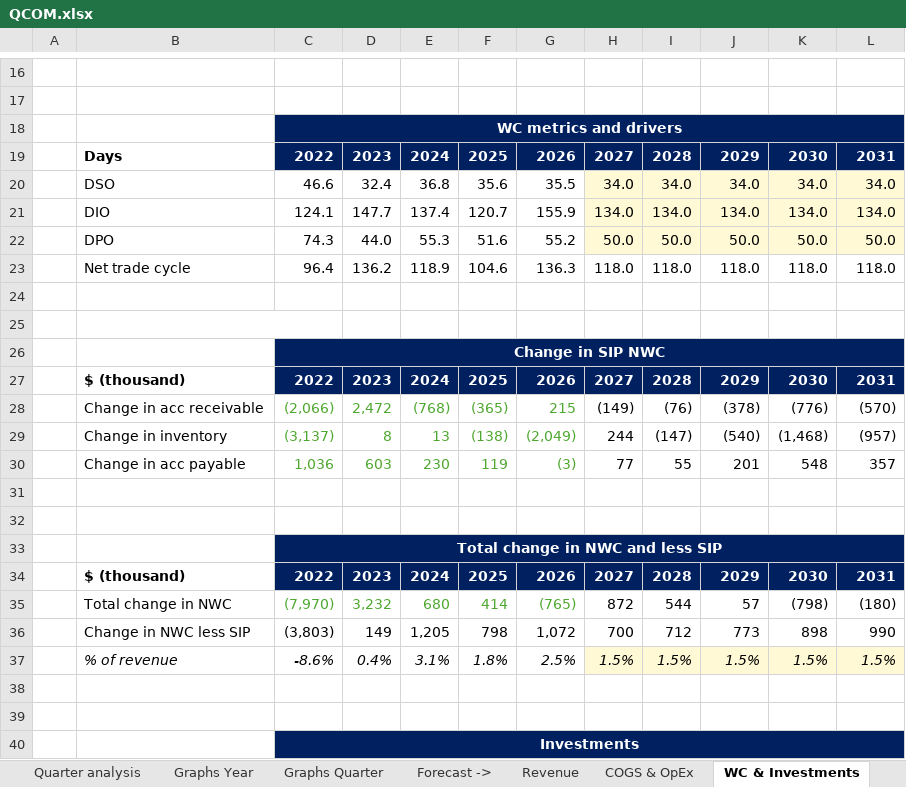
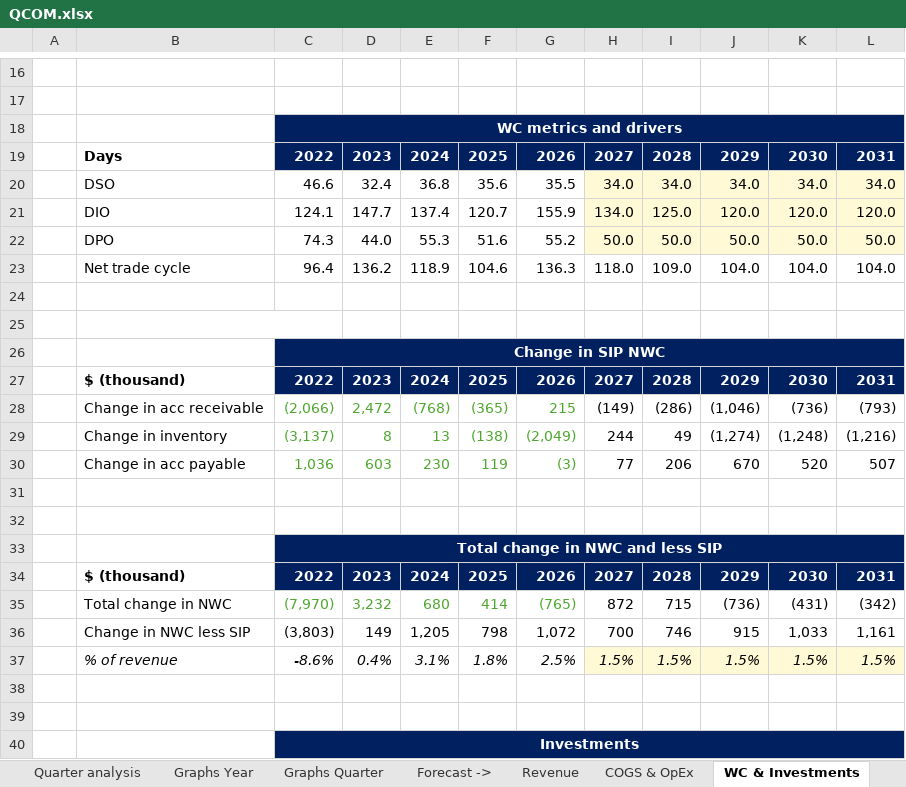
Before and after one commit to ady28/Finance-StockLists, an Excel workbook: QCOM.xlsx, sheet WC & Investments, drawn as a sheet; only a part is shown, gaps mark what is left out; values as stored, in another font and other column widths than the file's, no borders; the diff covers the shown part only; the diff names each change by its address in the sheet, - before the commit and + after, or states it on an @@ line.

```diff
--- a/QCOM.xlsx (sheet WC & Investments)
+++ b/QCOM.xlsx (sheet WC & Investments)
-I21: 134.0
+I21: 125.0
-J21: 134.0
+J21: 120.0
-K21: 134.0
+K21: 120.0
-L21: 134.0
+L21: 120.0
-I23: 118.0
+I23: 109.0
-J23: 118.0
+J23: 104.0
-K23: 118.0
+K23: 104.0
-L23: 118.0
+L23: 104.0
-I28: (76)
+I28: (286)
-J28: (378)
+J28: (1,046)
-K28: (776)
+K28: (736)
-L28: (570)
+L28: (793)
-I29: (147)
+I29: 49
-J29: (540)
+J29: (1,274)
-K29: (1,468)
+K29: (1,248)
-L29: (957)
+L29: (1,216)
-I30: 55
+I30: 206
-J30: 201
+J30: 670
-K30: 548
+K30: 520
-L30: 357
+L30: 507
-I35: 544
+I35: 715
-J35: 57
+J35: (736)
-K35: (798)
+K35: (431)
-L35: (180)
+L35: (342)
-I36: 712
+I36: 746
-J36: 773
+J36: 915
-K36: 898
+K36: 1,033
-L36: 990
+L36: 1,161
```
Also changed, not shown: 37 edited cells elsewhere in this sheet, sheet Multiples, sheet FCF & Other, sheet Reverse DCF, sheet Overview, sheet COGS & OpEx, sheet Revenue, 7 more sheets, ADBE.xlsx, INTC.xlsx, 2 other files.
